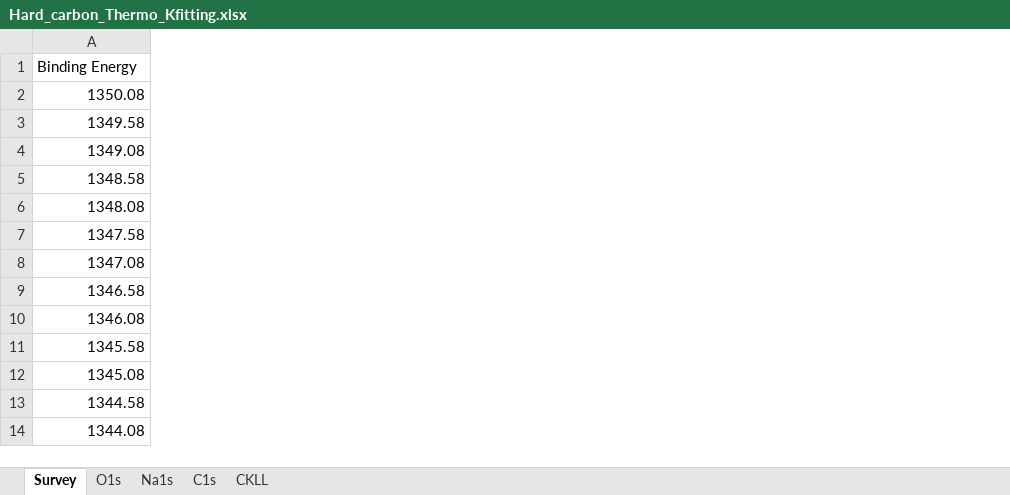
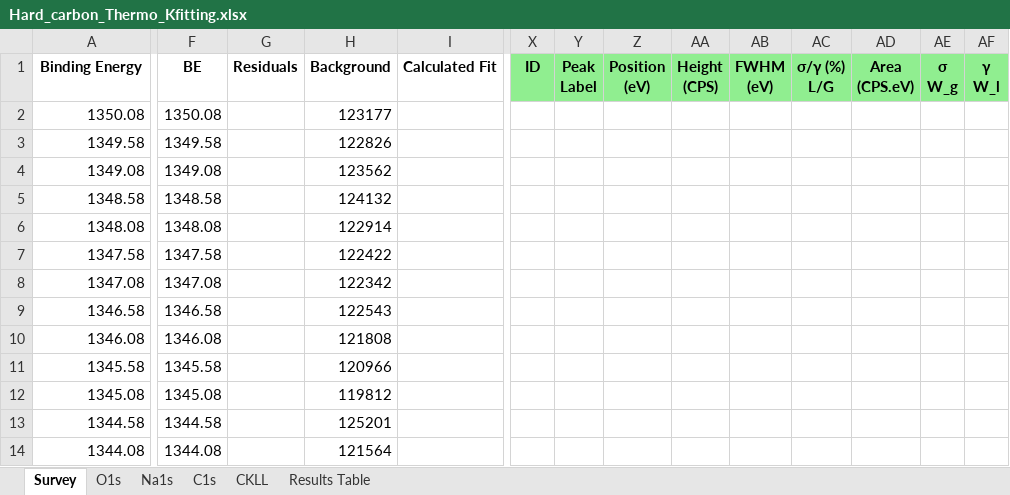
Before and after one commit to KherveFitting/KherveFitting, an Excel workbook: DATA/UKSAF/Hard_carbon_Thermo_Kfitting.xlsx, sheet Survey, drawn as a sheet; only a part is shown, gaps mark what is left out; values as stored, in another font and other column widths than the file's, no borders; charts and pictures not drawn; the diff covers the shown part only; the diff names each change by its address in the sheet, - before the commit and + after, or states it on an @@ line.

```diff
--- a/DATA/UKSAF/Hard_carbon_Thermo_Kfitting.xlsx (sheet Survey)
+++ b/DATA/UKSAF/Hard_carbon_Thermo_Kfitting.xlsx (sheet Survey)
+sheet tab: Results Table
+column F (BE), rows 2-14: 1350.08 | 1349.58 | 1349.08 | 1348.58 | 1348.08 | 1347.58 | 1347.08 | 1346.58 | 1346.08 | 1345.58 | 1345.08 | 1344.58 | 1344.08
+column G (Residuals), empty
+column H (Background), rows 2-14: 123177 | 122826 | 123562 | 124132 | 122914 | 122422 | 122342 | 122543 | 121808 | 120966 | 119812 | 125201 | 121564
+column I (Calculated Fit), empty
+column X (ID), empty
+column Y (Peak Label), empty
+column Z (Position (eV)), empty
+column AA (Height (CPS)), empty
+column AB (FWHM (eV)), empty
+column AC (σ/γ (%) L/G), empty
+column AD (Area (CPS.eV)), empty
+column AE (σ W_g), empty
+column AF (γ W_l), empty
@@ A1 bold: off → on, alignment: left → center @@
```
Also changed, not shown: 27 added columns and cell formats elsewhere in this sheet, charts or pictures, DATA/UKSAF/LaSrTiO3.xlsx, DATA/UKSAF/STO.xlsx, 6 other files.
